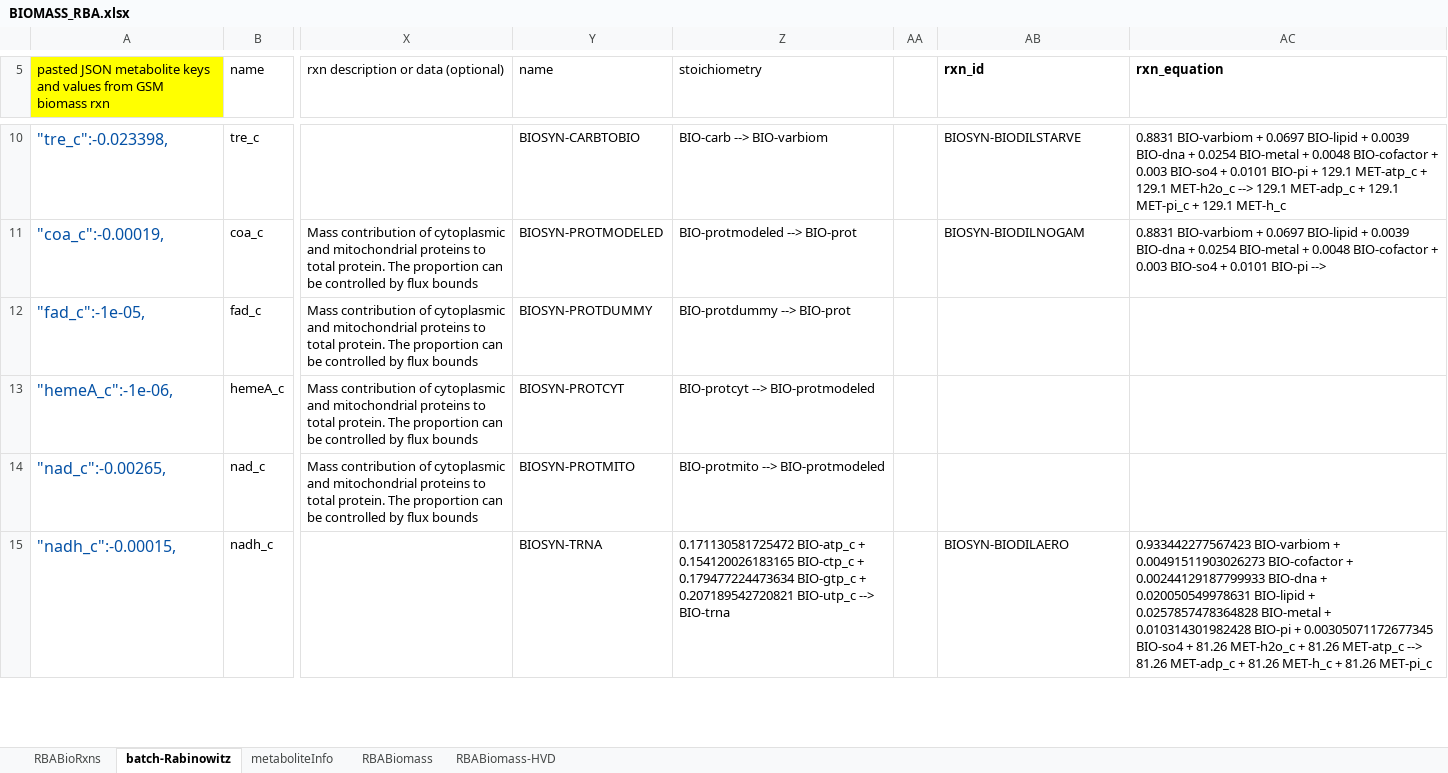
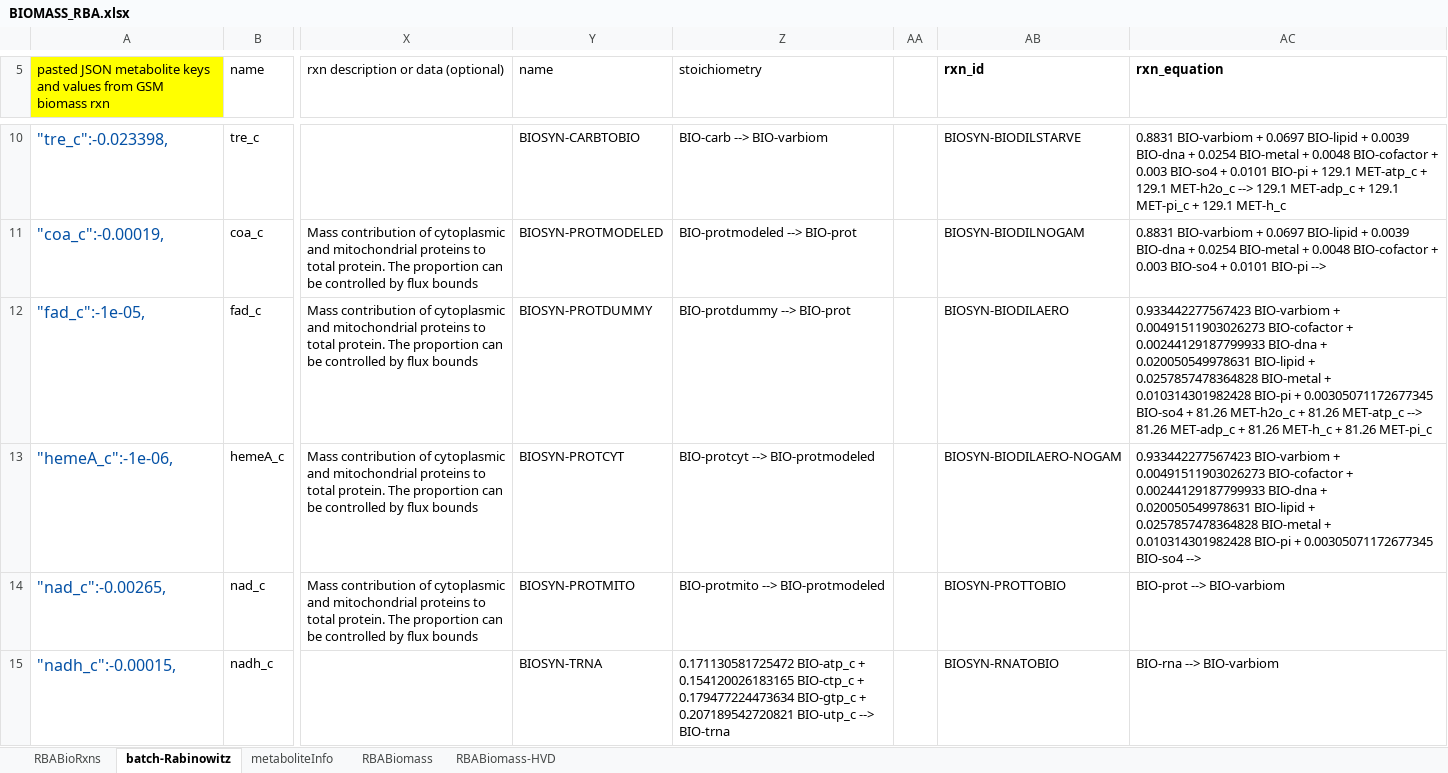
Before and after one commit to EarthToMooney/scRBA, an Excel workbook: build_model/input/BIOMASS_RBA.xlsx, sheet batch-Rabinowitz, drawn as a sheet; only a part is shown, gaps mark what is left out; values as stored, in another font and other column widths than the file's, no borders; conditional formats and table styles not drawn; the diff covers the shown part only; the diff names each change by its address in the sheet, - before the commit and + after, or states it on an @@ line.

Commit message:
biomass

```diff
--- a/build_model/input/BIOMASS_RBA.xlsx (sheet batch-Rabinowitz)
+++ b/build_model/input/BIOMASS_RBA.xlsx (sheet batch-Rabinowitz)
-AB12 (rxn_id): (empty)
+AB12 (rxn_id): BIOSYN-BIODILAERO
-AC12 (rxn_equation): (empty)
+AC12 (rxn_equation): 0.933442277567423 BIO-varbiom + 0.00491511903026273 BIO-cofactor + 0.00244129187799933 BIO-dna + 0.020050549978631 BIO-lipid + 0.0257857478364828 BIO-metal + 0.010314301982428 BIO-pi + 0.00305071172677345 BIO-so4 + 81.26 MET-h2o_c + 81.26 MET-atp_c --> 81.26 MET-adp_c + 81.26 MET-h_c + 81.26 MET-pi_c
-AB13 (rxn_id): (empty)
+AB13 (rxn_id): BIOSYN-BIODILAERO-NOGAM
-AC13 (rxn_equation): (empty)
+AC13 (rxn_equation): 0.933442277567423 BIO-varbiom + 0.00491511903026273 BIO-cofactor + 0.00244129187799933 BIO-dna + 0.020050549978631 BIO-lipid + 0.0257857478364828 BIO-metal + 0.010314301982428 BIO-pi + 0.00305071172677345 BIO-so4 -->
-AB14 (rxn_id): (empty)
+AB14 (rxn_id): BIOSYN-PROTTOBIO
-AC14 (rxn_equation): (empty)
+AC14 (rxn_equation): BIO-prot --> BIO-varbiom
-AB15 (rxn_id): BIOSYN-BIODILAERO
+AB15 (rxn_id): BIOSYN-RNATOBIO
-AC15 (rxn_equation): 0.933442277567423 BIO-varbiom + 0.00491511903026273 BIO-cofactor + 0.00244129187799933 BIO-dna + 0.020050549978631 BIO-lipid + 0.0257857478364828 BIO-metal + 0.010314301982428 BIO-pi + 0.00305071172677345 BIO-so4 + 81.26 MET-h2o_c + 81.26 MET-atp_c --> 81.26 MET-adp_c + 81.26 MET-h_c + 81.26 MET-pi_c
+AC15 (rxn_equation): BIO-rna --> BIO-varbiom
```
Also changed, not shown: 134 edited cells elsewhere in this sheet, 2 other files.
